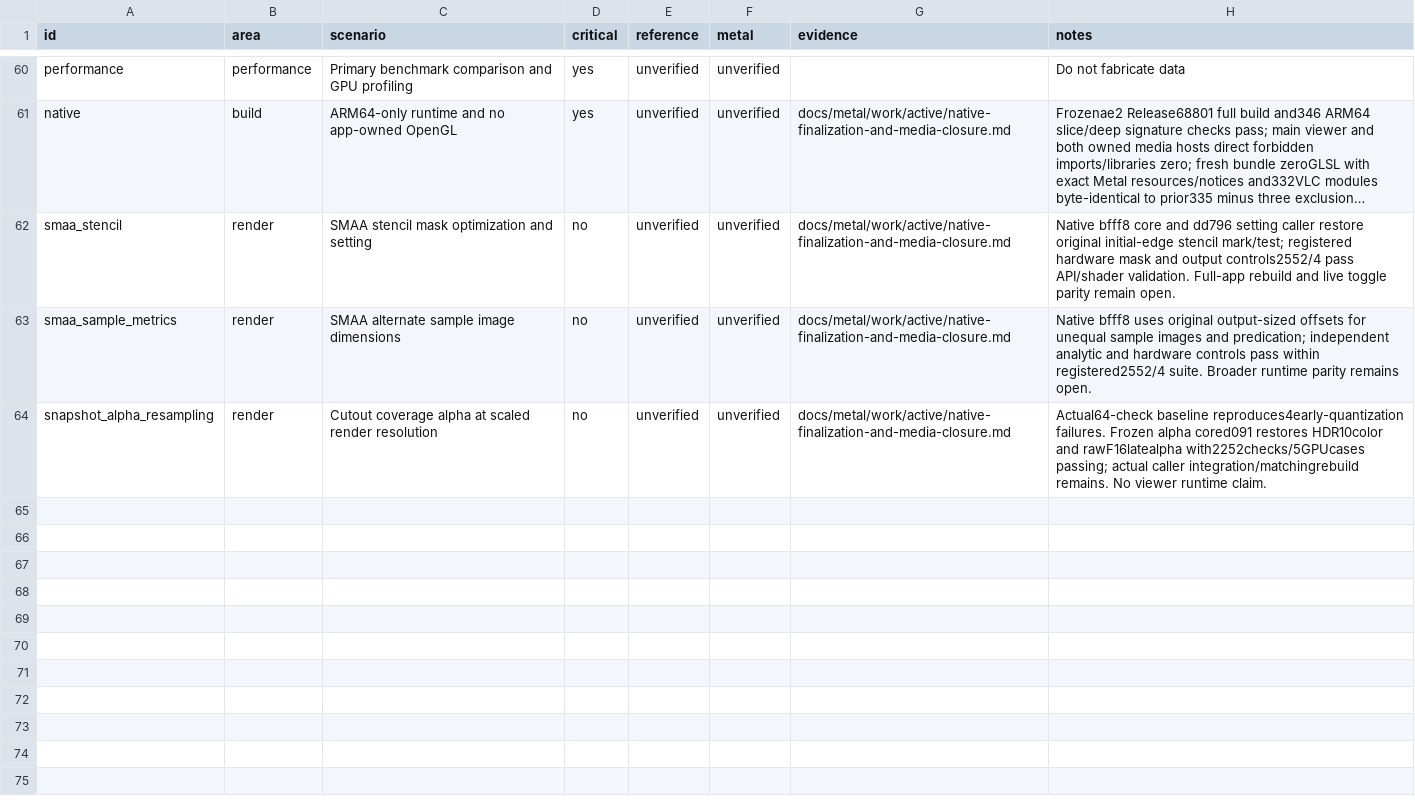
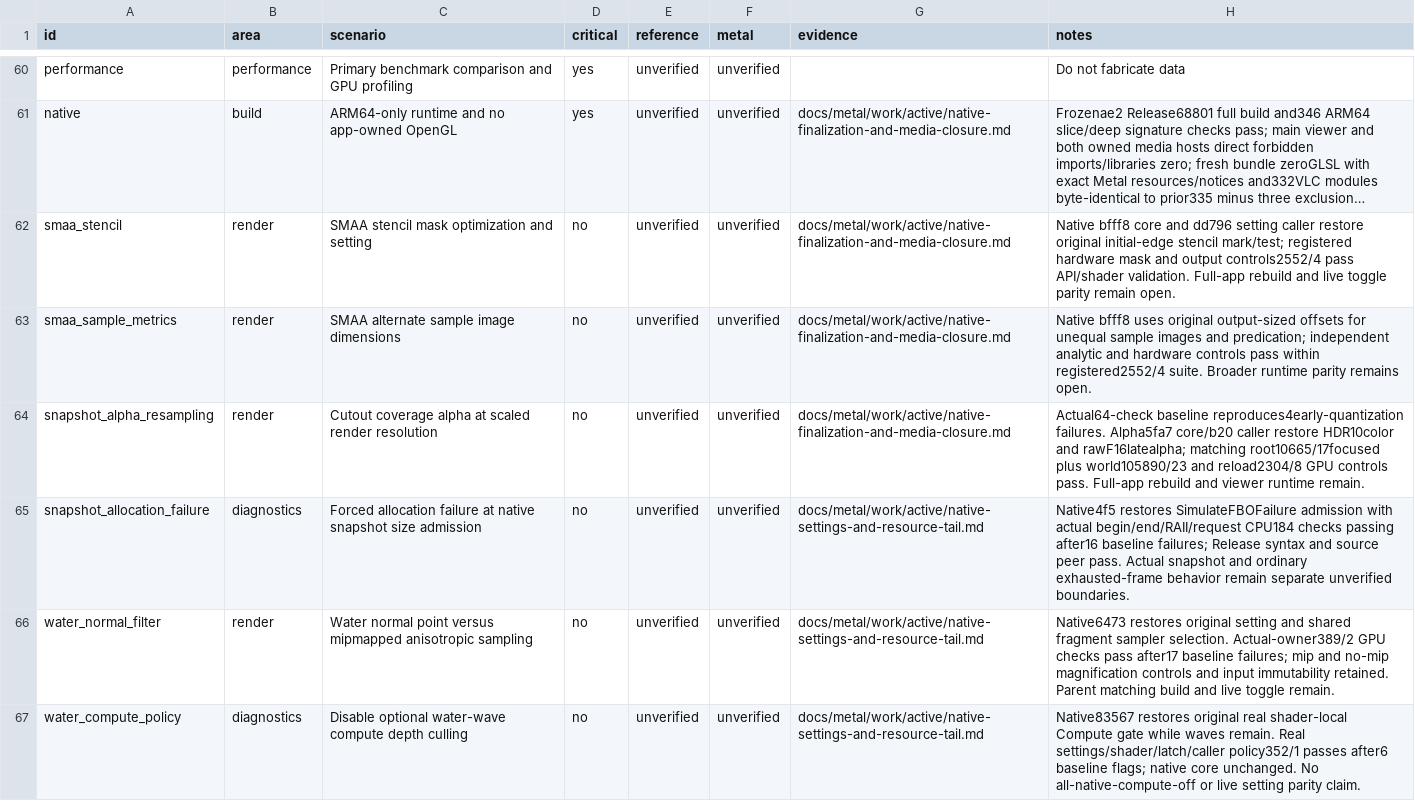
Before and after one commit to levdarkheart-lgtm/AlchemyFork, a CSV file: docs/metal/feature-matrix.csv, drawn as a sheet; only a part is shown, gaps mark what is left out; long unchanged cells end in ….

Commit message:
Register water policy controls and freeze combined native settings evidence

```diff
--- a/docs/metal/feature-matrix.csv
+++ b/docs/metal/feature-matrix.csv
@@ -63,2 +63,5 @@ smaa_stencil,render,SMAA stencil mask optimization and setting,no,unverified,unv
 smaa_sample_metrics,render,SMAA alternate sample image dimensions,no,unverified,unverified,docs/metal/work/active/native-finalization-and-media-closure.md,Native bfff8 uses original output-sized offsets for unequal sample images and predication; independent analytic and hardware controls pass within registered2552/4 suite. Broader runtime parity remains open.
-snapshot_alpha_resampling,render,Cutout coverage alpha at scaled render resolution,no,unverified,unverified,docs/metal/work/active/native-finalization-and-media-closure.md,Actual64-check baseline reproduces4early-quantization failures. Frozen alpha cored091 restores HDR10color and rawF16latealpha with2252checks/5GPUcases passing; actual caller integration/matchingrebuild remains. No viewer runtime claim.
+snapshot_alpha_resampling,render,Cutout coverage alpha at scaled render resolution,no,unverified,unverified,docs/metal/work/active/native-finalization-and-media-closure.md,Actual64-check baseline reproduces4early-quantization failures. Alpha5fa7 core/b20 caller restore HDR10color and rawF16latealpha; matching root10665/17focused plus world105890/23 and reload2304/8 GPU controls pass. Full-app rebuild and viewer runtime remain.
+snapshot_allocation_failure,diagnostics,Forced allocation failure at native snapshot size admission,no,unverified,unverified,docs/metal/work/active/native-settings-and-resource-tail.md,Native4f5 restores SimulateFBOFailure admission with actual begin/end/RAII/request CPU184 checks passing after16 baseline failures; Release syntax and source peer pass. Actual snapshot and ordinary exhausted-frame behavior remain separate unverified boundaries.
+water_normal_filter,render,Water normal point versus mipmapped anisotropic sampling,no,unverified,unverified,docs/metal/work/active/native-settings-and-resource-tail.md,Native6473 restores original setting and shared fragment sampler selection. Actual-owner389/2 GPU checks pass after17 baseline failures; mip and no-mip magnification controls and input immutability retained. Parent matching build and live toggle remain.
+water_compute_policy,diagnostics,Disable optional water-wave compute depth culling,no,unverified,unverified,docs/metal/work/active/native-settings-and-resource-tail.md,Native83567 restores original real shader-local Compute gate while waves remain. Real settings/shader/latch/caller policy352/1 passes after6 baseline flags; native core unchanged. No all-native-compute-off or live setting parity claim.
```
Also changed, not shown: 5 other files.
